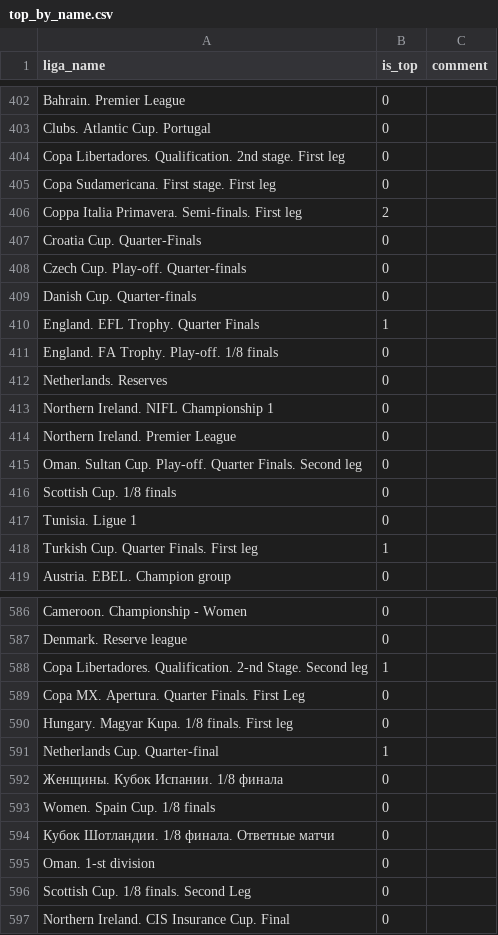
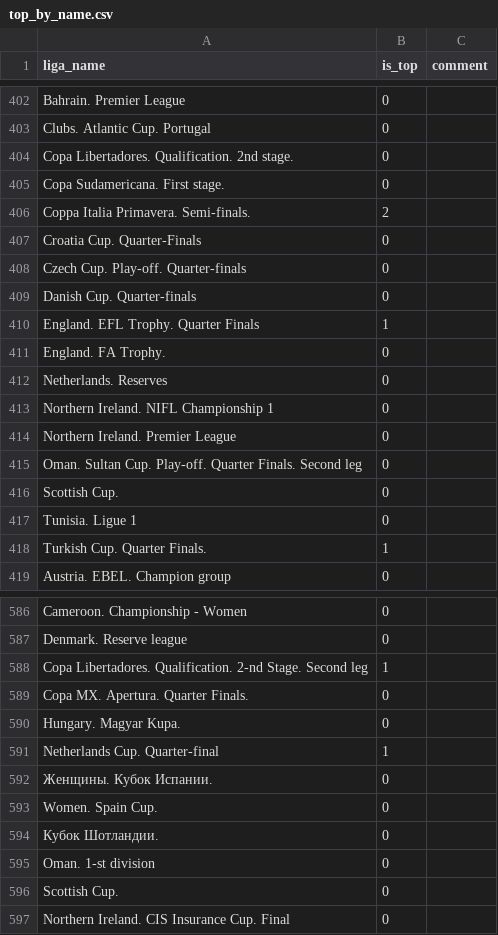
Before and after one commit to jekeam/better, a CSV file: top_by_name.csv, drawn as a sheet; only a part is shown, gaps mark what is left out; the diff covers the shown part only.

Commit message:
ref liga

```diff
--- a/top_by_name.csv
+++ b/top_by_name.csv
@@ -403,5 +403,5 @@ Bahrain. Premier League;0;
 Clubs. Atlantic Cup. Portugal;0;
-Copa Libertadores. Qualification. 2nd stage. First leg;0;
-Copa Sudamericana. First stage. First leg;0;
-Coppa Italia Primavera. Semi-finals. First leg;2;
+Copa Libertadores. Qualification. 2nd stage.;0;
+Copa Sudamericana. First stage.;0;
+Coppa Italia Primavera. Semi-finals.;2;
 Croatia Cup. Quarter-Finals;0;
@@ -410,3 +410,3 @@ Danish Cup. Quarter-finals;0;
 England. EFL Trophy. Quarter Finals;1;
-England. FA Trophy. Play-off. 1/8 finals;0;
+England. FA Trophy.;0;
 Netherlands. Reserves;0;
@@ -415,5 +415,5 @@ Northern Ireland. Premier League;0;
 Oman. Sultan Cup. Play-off. Quarter Finals. Second leg;0;
-Scottish Cup. 1/8 finals;0;
+Scottish Cup.;0;
 Tunisia. Ligue 1;0;
-Turkish Cup. Quarter Finals. First leg;1;
+Turkish Cup. Quarter Finals.;1;
 Austria. EBEL. Champion group;0;
@@ -588,10 +588,10 @@ Denmark. Reserve league;0
 Copa Libertadores. Qualification. 2-nd Stage. Second leg;1
-Copa MX. Apertura. Quarter Finals. First Leg;0
-Hungary. Magyar Kupa. 1/8 finals. First leg;0
+Copa MX. Apertura. Quarter Finals.;0
+Hungary. Magyar Kupa.;0
 Netherlands Cup. Quarter-final;1
-Женщины. Кубок Испании. 1/8 финала;0
-Women. Spain Cup. 1/8 finals;0
-Кубок Шотландии. 1/8 финала. Ответные матчи;0
+Женщины. Кубок Испании.;0
+Women. Spain Cup.;0
+Кубок Шотландии.;0
 Oman. 1-st division;0
-Scottish Cup. 1/8 finals. Second Leg;0
+Scottish Cup.;0
 Northern Ireland. CIS Insurance Cup. Final;0
```
Also changed, not shown: 36 edited cells elsewhere in this file.
